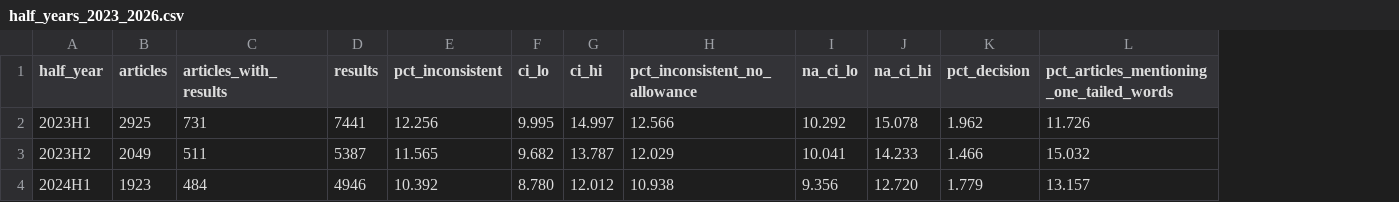
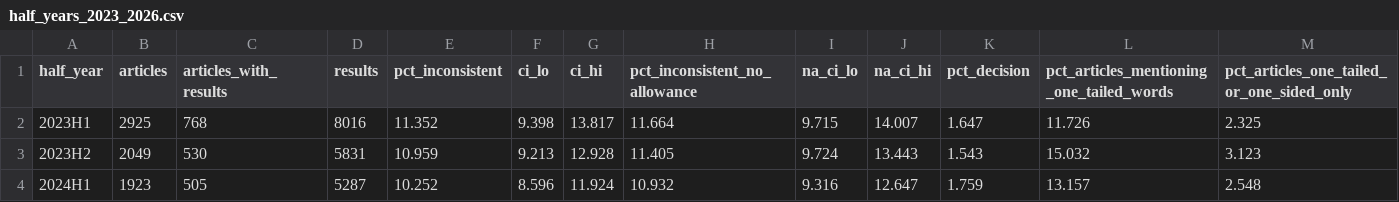
Before and after one commit to rabidlorax/vibe-research, a CSV file: domains/metascience/projects/statcheck-trend-frontiers-psychology/results/half_years_2023_2026.csv, drawn as a sheet; only a part is shown; the diff covers the shown part only; the diff names each change by its address in the sheet, - before the commit and + after, or states it on an @@ line.

```diff
--- a/domains/metascience/projects/statcheck-trend-frontiers-psychology/results/half_years_2023_2026.csv
+++ b/domains/metascience/projects/statcheck-trend-frontiers-psychology/results/half_years_2023_2026.csv
+column M, rows 1-4: pct_articles_one_tailed_or_one_sided_only | 2.325 | 3.123 | 2.548
-C2 (articles_with_results): 731
+C2 (articles_with_results): 768
-D2 (results): 7441
+D2 (results): 8016
-E2 (pct_inconsistent): 12.256
+E2 (pct_inconsistent): 11.352
-F2 (ci_lo): 9.995
+F2 (ci_lo): 9.398
-G2 (ci_hi): 14.997
+G2 (ci_hi): 13.817
-H2 (pct_inconsistent_no_allowance): 12.566
+H2 (pct_inconsistent_no_allowance): 11.664
-I2 (na_ci_lo): 10.292
+I2 (na_ci_lo): 9.715
-J2 (na_ci_hi): 15.078
+J2 (na_ci_hi): 14.007
-K2 (pct_decision): 1.962
+K2 (pct_decision): 1.647
-C3 (articles_with_results): 511
+C3 (articles_with_results): 530
-D3 (results): 5387
+D3 (results): 5831
-E3 (pct_inconsistent): 11.565
+E3 (pct_inconsistent): 10.959
-F3 (ci_lo): 9.682
+F3 (ci_lo): 9.213
-G3 (ci_hi): 13.787
+G3 (ci_hi): 12.928
-H3 (pct_inconsistent_no_allowance): 12.029
+H3 (pct_inconsistent_no_allowance): 11.405
-I3 (na_ci_lo): 10.041
+I3 (na_ci_lo): 9.724
-J3 (na_ci_hi): 14.233
+J3 (na_ci_hi): 13.443
-K3 (pct_decision): 1.466
+K3 (pct_decision): 1.543
-C4 (articles_with_results): 484
+C4 (articles_with_results): 505
-D4 (results): 4946
+D4 (results): 5287
-E4 (pct_inconsistent): 10.392
+E4 (pct_inconsistent): 10.252
-F4 (ci_lo): 8.780
+F4 (ci_lo): 8.596
-G4 (ci_hi): 12.012
+G4 (ci_hi): 11.924
-H4 (pct_inconsistent_no_allowance): 10.938
+H4 (pct_inconsistent_no_allowance): 10.932
-I4 (na_ci_lo): 9.356
+I4 (na_ci_lo): 9.316
-J4 (na_ci_hi): 12.720
+J4 (na_ci_hi): 12.647
-K4 (pct_decision): 1.779
+K4 (pct_decision): 1.759
```
Also changed, not shown: 45 edited cells elsewhere in this file, domains/metascience/projects/statcheck-trend-frontiers-psychology/results/handcheck.csv, domains/metascience/projects/statcheck-trend-frontiers-psychology/results/handcheck_summary.csv, 17 other files.
